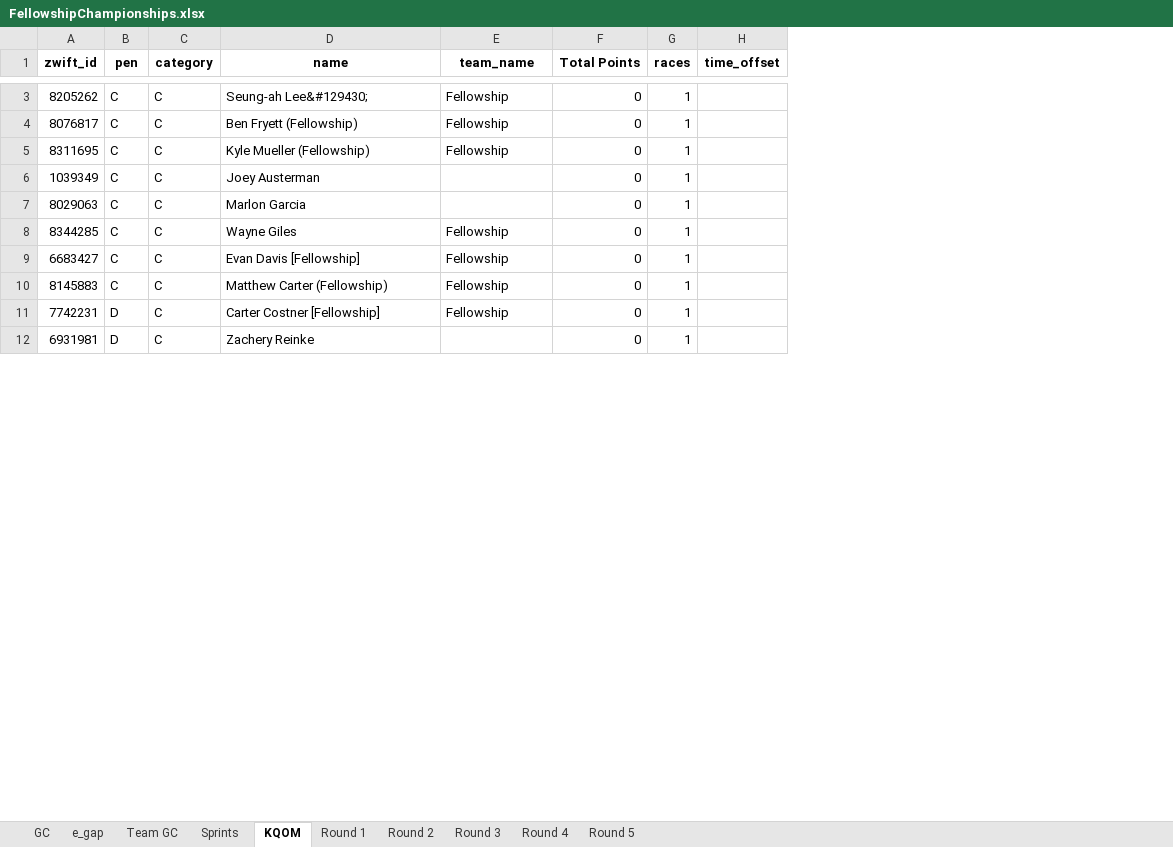
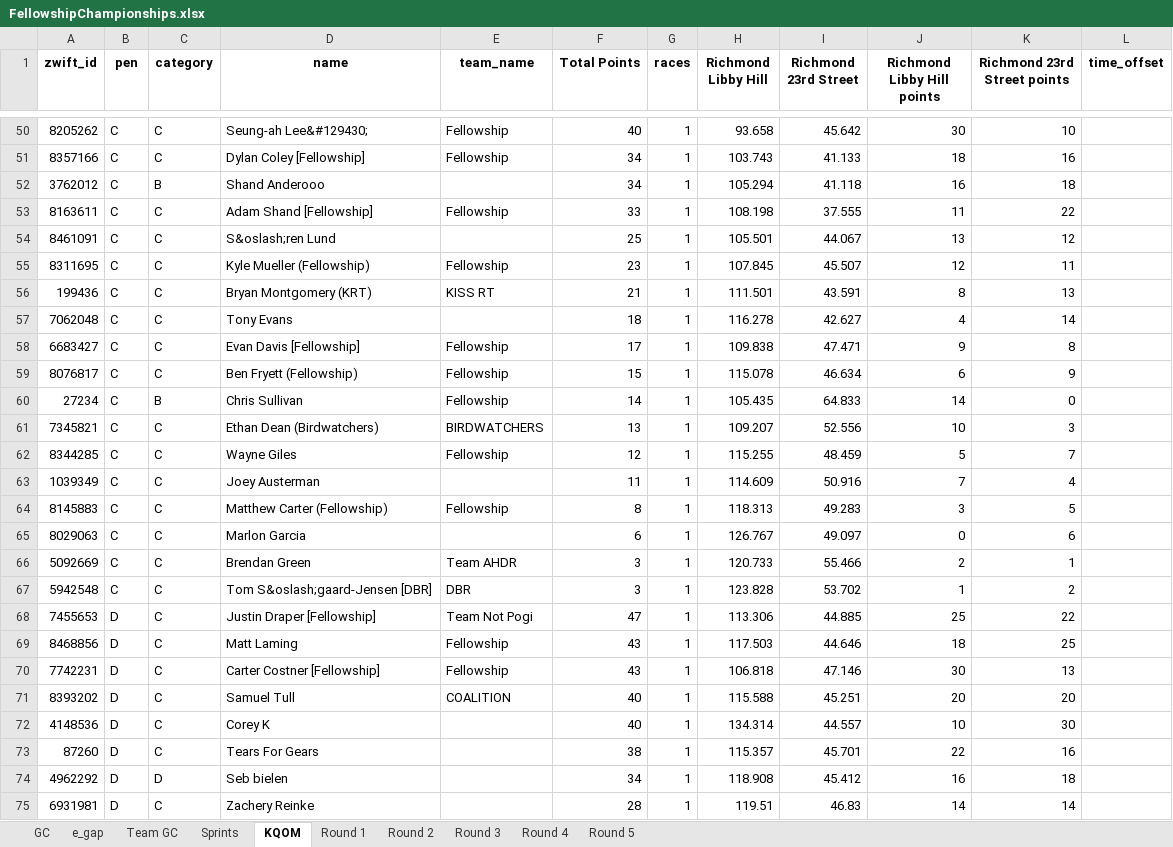
Before and after one commit to gleesonm1/FellowshipRaceSeries, an Excel workbook: FellowshipChampionships/FellowshipChampionships.xlsx, sheet KQOM, drawn as a sheet; only a part is shown, gaps mark what is left out; values as stored, in another font and other column widths than the file's, no borders; removed rows and columns are numbered as before the commit, all else as after; the diff covers the shown part only; the diff names each change by its address in the sheet, - before the commit and + after, or states it on an @@ line.

```diff
--- a/FellowshipChampionships/FellowshipChampionships.xlsx (sheet KQOM)
+++ b/FellowshipChampionships/FellowshipChampionships.xlsx (sheet KQOM)
+column H (Richmond Libby Hill), rows 50-51: 93.658 | 103.743; row 55: 107.845; rows 57-58: 116.278 | 109.838; row 64: 118.313; row 70: 106.818; row 75: 119.51
+column I (Richmond 23rd Street), rows 50-51: 45.642 | 41.133; row 55: 45.507; rows 57-58: 42.627 | 47.471; row 64: 49.283; row 70: 47.146; row 75: 46.83
+column J (Richmond Libby Hill points), rows 50-51: 30 | 18; row 55: 12; rows 57-58: 4 | 9; row 64: 3; row 70: 30; row 75: 14
+column K (Richmond 23rd Street points), rows 50-51: 10 | 16; row 55: 11; rows 57-58: 14 | 8; row 64: 5; row 70: 13; row 75: 14
-F50 (Total Points): 0
+F50 (Total Points): 40
-A51 (zwift_id): 8076817
+A51 (zwift_id): 8357166
-D51 (name): Ben Fryett (Fellowship)
+D51 (name): Dylan Coley [Fellowship]
-F51 (Total Points): 0
+F51 (Total Points): 34
+row 52: 3762012 | C | B | Shand Anderooo |  | 34 | 1 | 105.294 | 41.118 | 16 | 18
+row 53: 8163611 | C | C | Adam Shand [Fellowship] | Fellowship | 33 | 1 | 108.198 | 37.555 | 11 | 22
+row 54: 8461091 | C | C | S&oslash;ren Lund |  | 25 | 1 | 105.501 | 44.067 | 13 | 12
-F55 (Total Points): 0
+F55 (Total Points): 23
+row 56: 199436 | C | C | Bryan Montgomery (KRT) | KISS RT | 21 | 1 | 111.501 | 43.591 | 8 | 13
-A57 (zwift_id): 1039349
+A57 (zwift_id): 7062048
-D57 (name): Joey Austerman
+D57 (name): Tony Evans
-F57 (Total Points): 0
+F57 (Total Points): 18
-row 7: 8029063 | C | C | Marlon Garcia |  | 0 | 1
-row 8: 8344285 | C | C | Wayne Giles | Fellowship | 0 | 1
-F58 (Total Points): 0
+F58 (Total Points): 17
+row 59: 8076817 | C | C | Ben Fryett (Fellowship) | Fellowship | 15 | 1 | 115.078 | 46.634 | 6 | 9
+row 60: 27234 | C | B | Chris Sullivan | Fellowship | 14 | 1 | 105.435 | 64.833 | 14 | 0
+row 61: 7345821 | C | C | Ethan Dean (Birdwatchers) | BIRDWATCHERS | 13 | 1 | 109.207 | 52.556 | 10 | 3
+row 62: 8344285 | C | C | Wayne Giles | Fellowship | 12 | 1 | 115.255 | 48.459 | 5 | 7
+row 63: 1039349 | C | C | Joey Austerman |  | 11 | 1 | 114.609 | 50.916 | 7 | 4
-F64 (Total Points): 0
+F64 (Total Points): 8
+row 65: 8029063 | C | C | Marlon Garcia |  | 6 | 1 | 126.767 | 49.097 | 0 | 6
+row 66: 5092669 | C | C | Brendan Green | Team AHDR | 3 | 1 | 120.733 | 55.466 | 2 | 1
+row 67: 5942548 | C | C | Tom S&oslash;gaard-Jensen [DBR] | DBR | 3 | 1 | 123.828 | 53.702 | 1 | 2
+row 68: 7455653 | D | C | Justin Draper [Fellowship] | Team Not Pogi | 47 | 1 | 113.306 | 44.885 | 25 | 22
+row 69: 8468856 | D | C | Matt Laming | Fellowship | 43 | 1 | 117.503 | 44.646 | 18 | 25
-F70 (Total Points): 0
+F70 (Total Points): 43
+row 71: 8393202 | D | C | Samuel Tull | COALITION | 40 | 1 | 115.588 | 45.251 | 20 | 20
+row 72: 4148536 | D | C | Corey K |  | 40 | 1 | 134.314 | 44.557 | 10 | 30
+row 73: 87260 | D | C | Tears For Gears |  | 38 | 1 | 115.357 | 45.701 | 22 | 16
+row 74: 4962292 | D | D | Seb bielen |  | 34 | 1 | 118.908 | 45.412 | 16 | 18
-F75 (Total Points): 0
+F75 (Total Points): 28
```
Also changed, not shown: 54 added rows and 4 edited cells elsewhere in this sheet, sheet Sprints, sheet e_gap, sheet GC, sheet Round 1, sheet Team GC, 1 other file.
